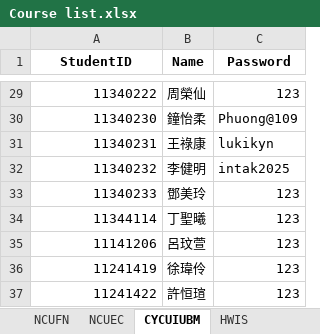
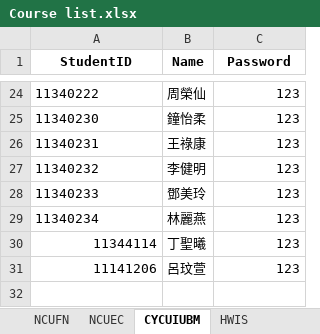
Before and after one commit to ChiJiun/StatsDiscordBot, an Excel workbook: Course List/Course list.xlsx, sheet CYCUIUBM, drawn as a sheet; only a part is shown, gaps mark what is left out; values as stored, in another font and other column widths than the file's, no borders; removed rows and columns are numbered as before the commit, all else as after; the diff covers the shown part only; the diff names each change by its address in the sheet, - before the commit and + after, or states it on an @@ line.

```diff
--- a/Course List/Course list.xlsx (sheet CYCUIUBM)
+++ b/Course List/Course list.xlsx (sheet CYCUIUBM)
-A24:A28 alignment: right
+A24:A28 alignment: left
-C25 (Password): Phuong@109
+C25 (Password): 123
-C26 (Password): lukikyn
+C26 (Password): 123
-C27 (Password): intak2025
+C27 (Password): 123
+row 29: 11340234 | 林麗燕 | 123
-row 36: 11241419 | 徐瑋伶 | 123
-row 37: 11241422 | 許恒瑄 | 123
```
Also changed, not shown: 2 added rows, 7 removed rows, 13 edited cells and cell formats elsewhere in this sheet, sheet NCUEC, sheet NCUFN, 8 other files.
